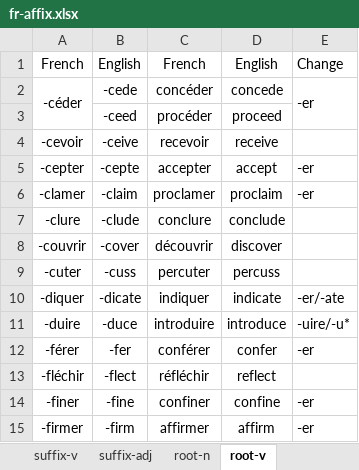
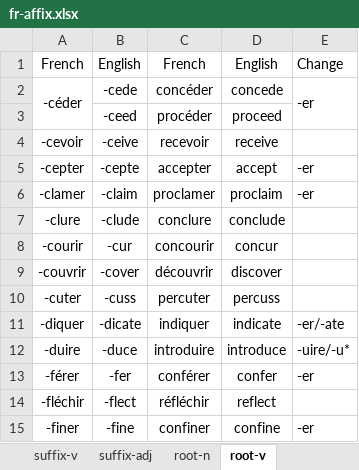
Before and after one commit to ivaquero/lang-romance, an Excel workbook: fr/fr-affix.xlsx, sheet root-v, drawn as a sheet; only a part is shown; the shorter side is filled out with more unchanged rows; values as stored, in another font and other column widths than the file's, no borders; the diff names each change by its address in the sheet, - before the commit and + after, or states it on an @@ line.

```diff
--- a/fr/fr-affix.xlsx (sheet root-v)
+++ b/fr/fr-affix.xlsx (sheet root-v)
+row 8: -courir | -cur | concourir | concur
```
Also changed, not shown: sheet root-n, es/es-affix.xlsx.
